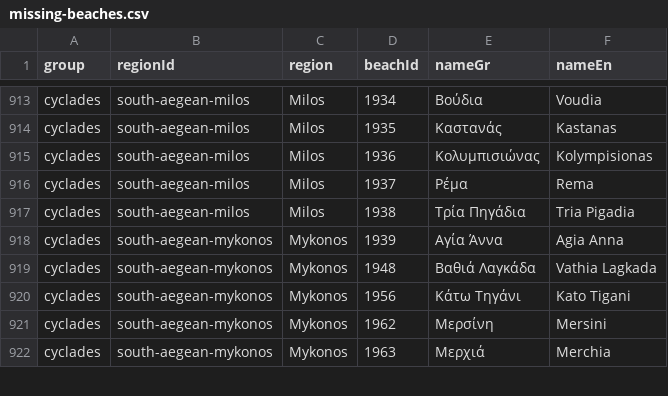
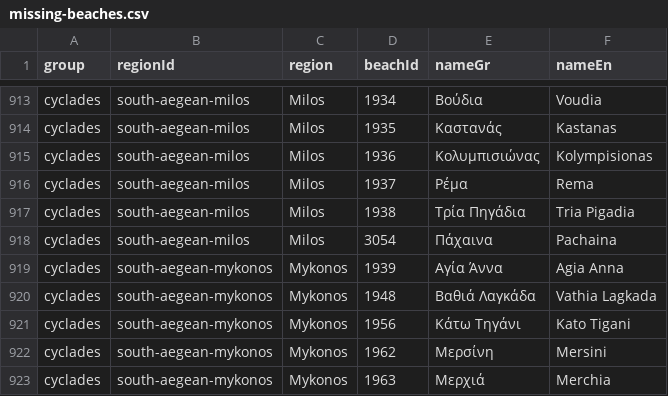
Before and after one commit to kontor068/beachbuddy, a CSV file: reports/photo-coverage/missing-beaches.csv, drawn as a sheet; only a part is shown, gaps mark what is left out.

```diff
--- a/reports/photo-coverage/missing-beaches.csv
+++ b/reports/photo-coverage/missing-beaches.csv
@@ -917,2 +917,3 @@ cyclades,south-aegean-milos,Milos,1937,Ρέμα,Rema
 cyclades,south-aegean-milos,Milos,1938,Τρία Πηγάδια,Tria Pigadia
+cyclades,south-aegean-milos,Milos,3054,Πάχαινα,Pachaina
 cyclades,south-aegean-mykonos,Mykonos,1939,Αγία Άννα,Agia Anna
```
Also changed, not shown: reports/photo-coverage/by-region.csv, 4 other files.
